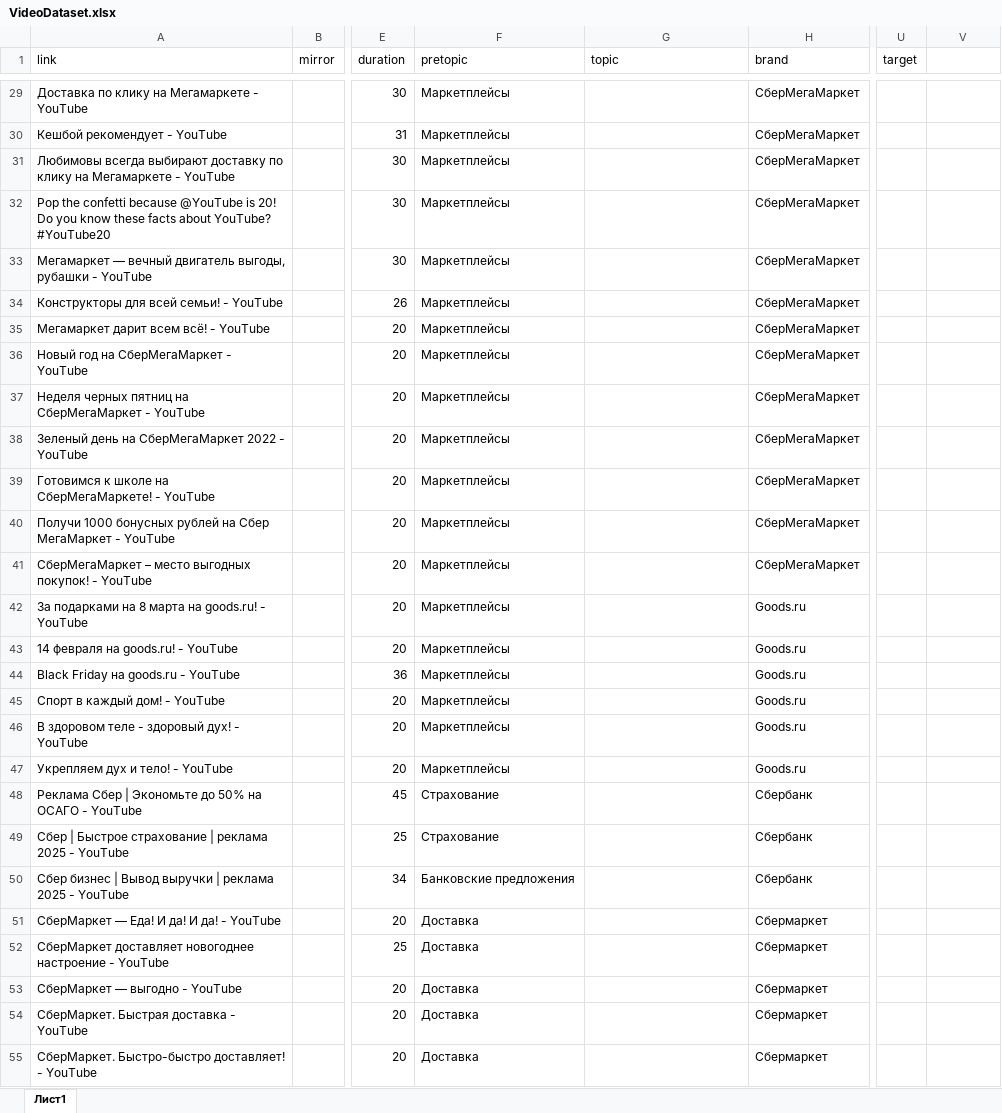
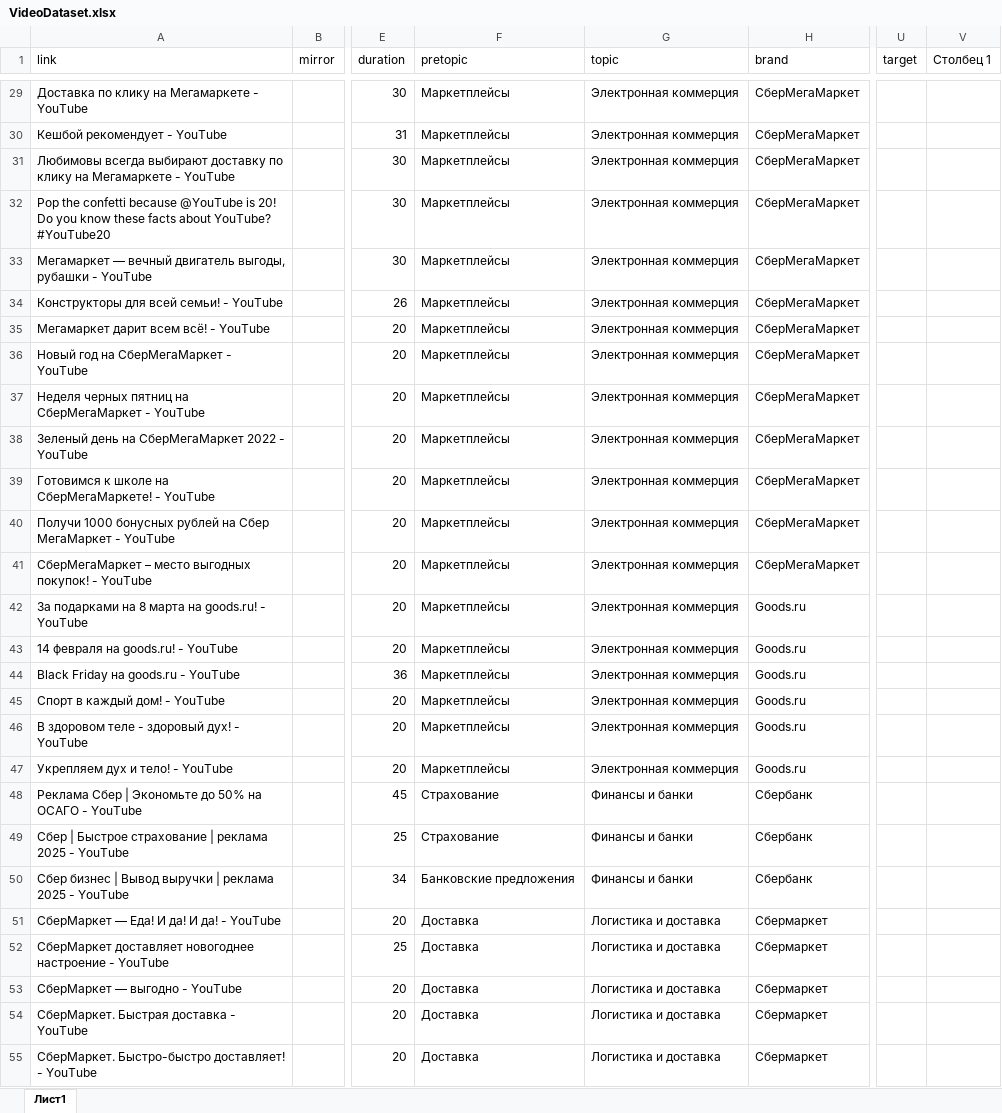
Before and after one commit to vkonov2/ClusterVisionDemo, an Excel workbook: VideoDataset.xlsx, sheet Лист1, drawn as a sheet; only a part is shown, gaps mark what is left out; values as stored, in another font and other column widths than the file's, no cell formats; charts and pictures and table styles not drawn; the diff covers the shown part only; the diff names each change by its address in the sheet, - before the commit and + after, or states it on an @@ line.

```diff
--- a/VideoDataset.xlsx (sheet Лист1)
+++ b/VideoDataset.xlsx (sheet Лист1)
-V1: (empty)
+V1: Столбец 1
-G29:G47 (topic): (empty)
+G29:G47 (topic): Электронная коммерция
-G48:G50 (topic): (empty)
+G48:G50 (topic): Финансы и банки
-G51:G55 (topic): (empty)
+G51:G55 (topic): Логистика и доставка
```
Also changed, not shown: 771 edited cells elsewhere in this sheet, cell formats, charts or pictures, 1 other file.
